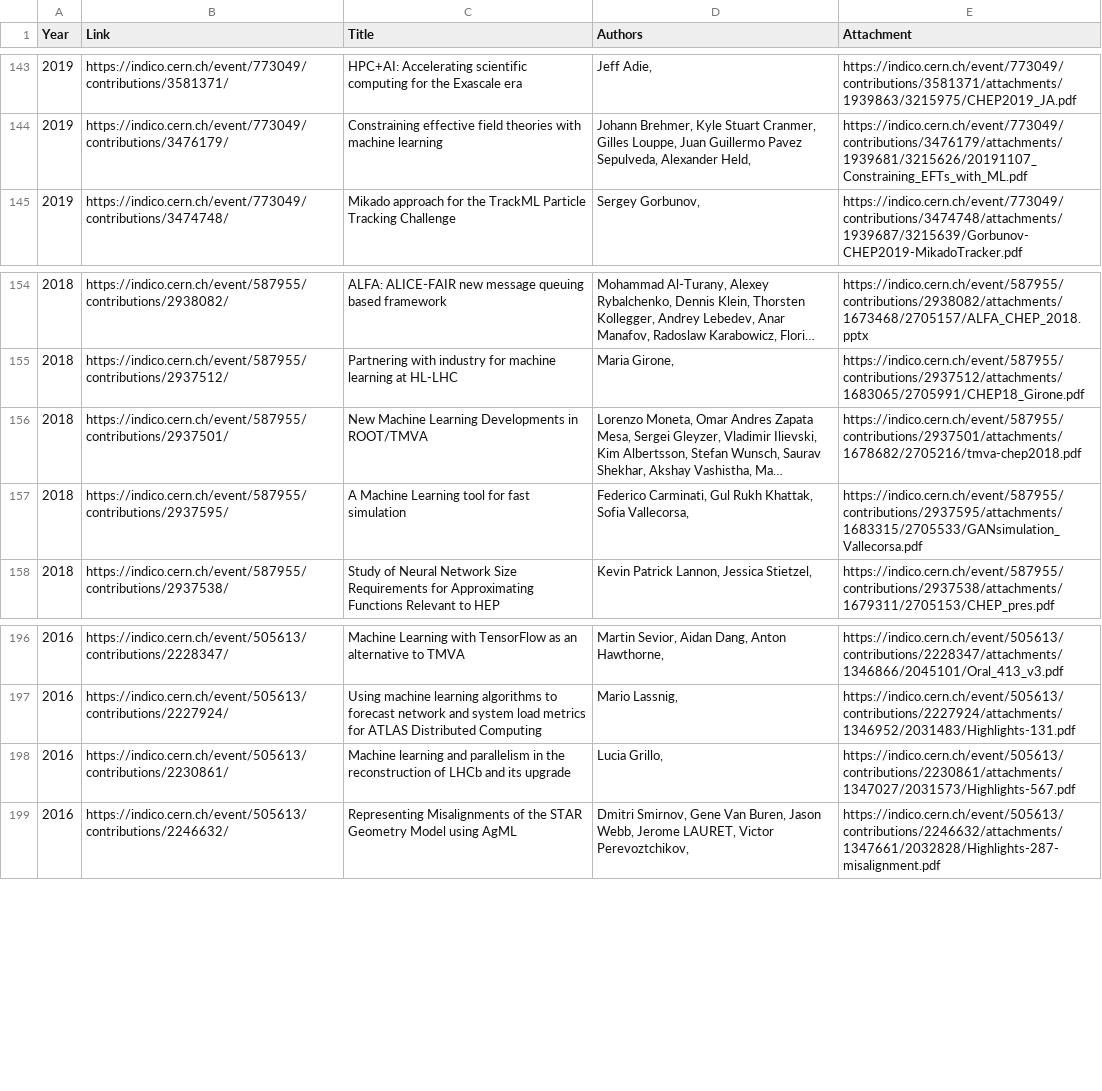
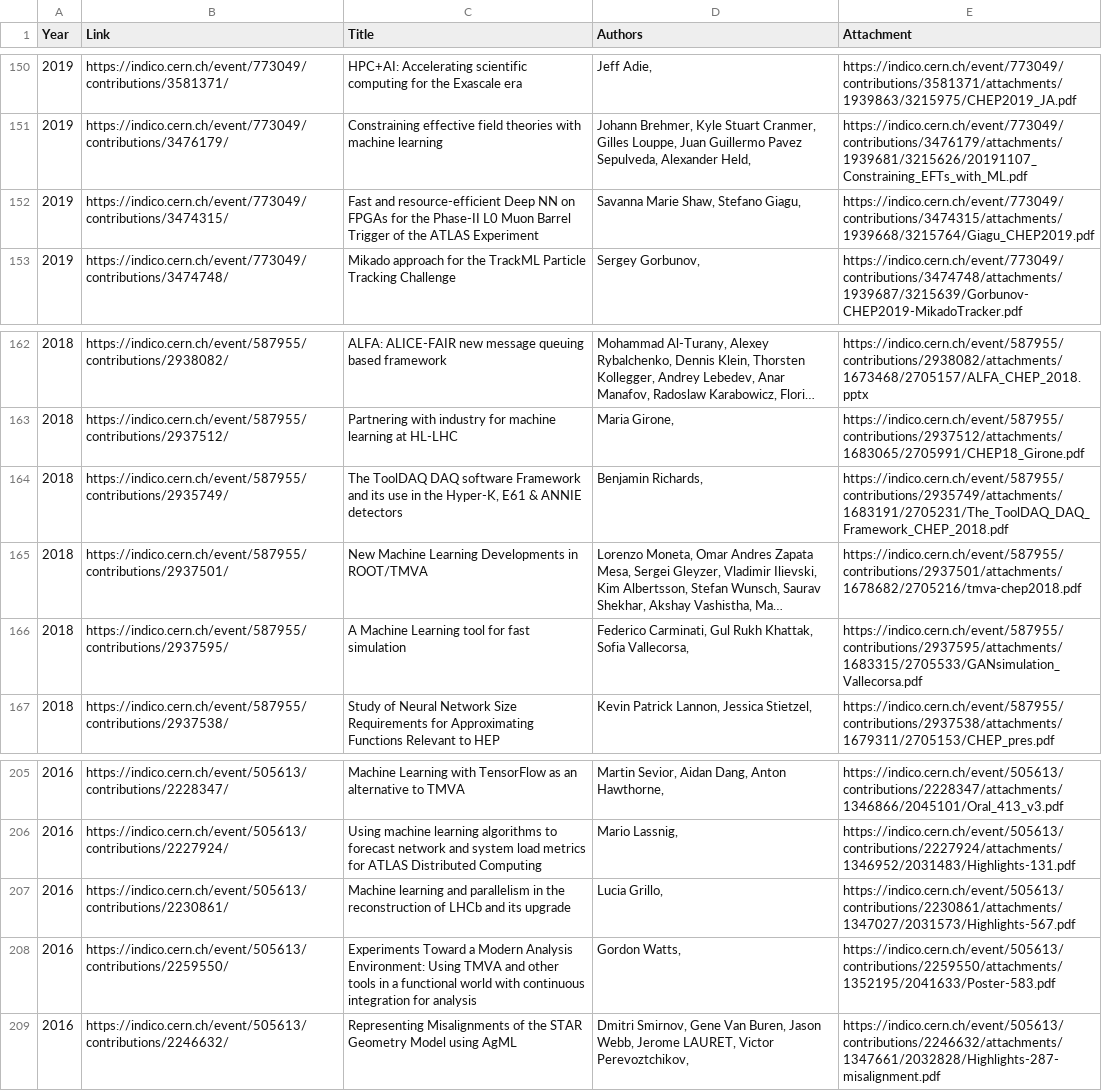
Before and after one commit to cissieAB/indico_conf_scraper, a CSV file: CHEP scraper 2023/CHEP_ML.csv (was CHEP/CHEP_ML.csv), drawn as a sheet; only a part is shown, gaps mark what is left out; long unchanged cells end in …; the diff covers the shown part only; the diff names each change by its address in the sheet, - before the commit and + after, or states it on an @@ line.

Commit message:
Cont deleting paper notes and uodate CHEP scraper

```diff
--- a/CHEP/CHEP_ML.csv
+++ b/CHEP scraper 2023/CHEP_ML.csv
+row 152: 2019 | https://indico.cern.ch/event/773049/contributions/3474315/ | Fast and resource-efficient Deep NN on FPGAs for the Phase-II L0 Muon Barrel Trigger of the ATLAS Experiment | Savanna Marie Shaw, Stefano Giagu, | https://indico.cern.ch/event/773049/contributions/3474315/attachments/1939668/3215764/Giagu_CHEP2019.pdf
+row 164: 2018 | https://indico.cern.ch/event/587955/contributions/2935749/ | The ToolDAQ DAQ software Framework and its use in the Hyper-K, E61 & ANNIE detectors | Benjamin Richards, | https://indico.cern.ch/event/587955/contributions/2935749/attachments/1683191/2705231/The_ToolDAQ_DAQ_Framework_CHEP_2018.pdf
+row 208: 2016 | https://indico.cern.ch/event/505613/contributions/2259550/ | Experiments Toward a Modern Analysis Environment: Using TMVA and other tools in a functional world with continuous integration for analysis | Gordon Watts, | https://indico.cern.ch/event/505613/contributions/2259550/attachments/1352195/2041633/Poster-583.pdf
```
Also changed, not shown: 7 added rows elsewhere in this file, 18 other files.
